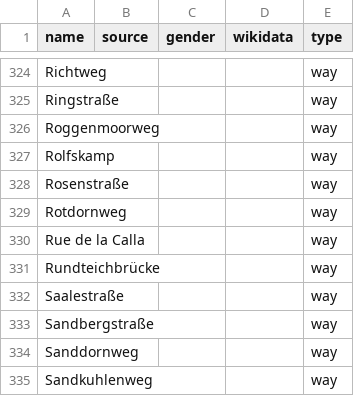
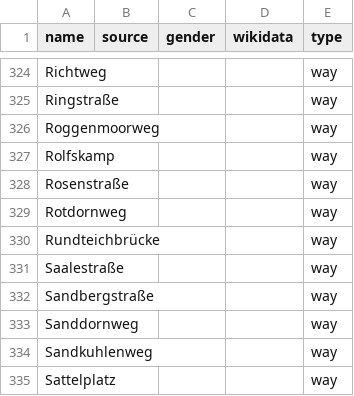
Before and after one commit to EqualStreetNames/equalstreetnames-rastede, a CSV file: data/other.csv, drawn as a sheet; only a part is shown, gaps mark what is left out; the shorter side is filled out with more unchanged rows; the diff names each change by its address in the sheet, - before the commit and + after, or states it on an @@ line.

```diff
--- a/data/other.csv
+++ b/data/other.csv
-row 330: Rue de la Calla |  |  |  | way
```
Also changed, not shown: 2 other files.
